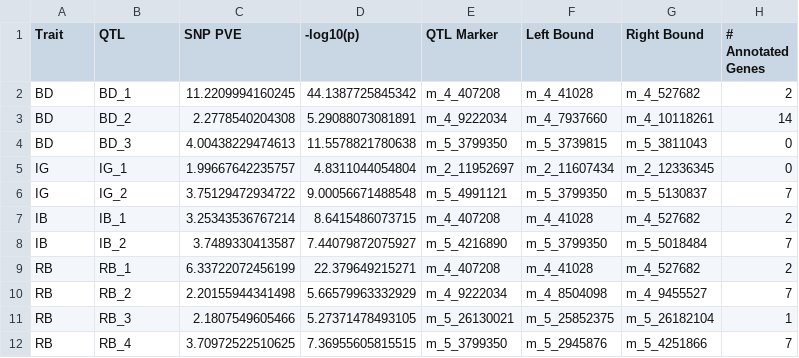
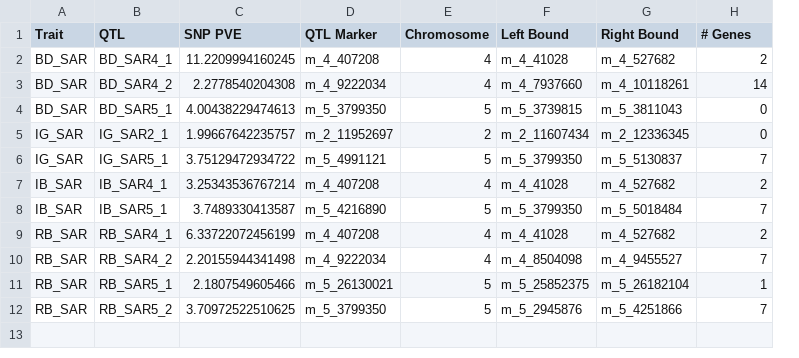
Before and after one commit to jkhta/sar_qtl, a CSV file: figures/qtl_table/data/sar_gxe_qtl_info_with_anno.csv, drawn as a sheet; removed rows and columns are numbered as before the commit, all else as after; the diff names each change by its address in the sheet, - before the commit and + after, or states it on an @@ line.

```diff
--- a/figures/qtl_table/data/sar_gxe_qtl_info_with_anno.csv
+++ b/figures/qtl_table/data/sar_gxe_qtl_info_with_anno.csv
-column D (-log10(p)), rows 2-12: 44.1387725845342 | 5.29088073081891 | 11.5578821780638 | 4.8311044054804 | 9.00056671488548 | 8.6415486073715 | 7.44079872075927 | 22.379649215271 | 5.66579963332929 | 5.27371478493105 | 7.36955605815515
+column E (Chromosome), rows 2-12: 4 | 4 | 5 | 2 | 5 | 4 | 5 | 4 | 4 | 5 | 5
-H1: # Annotated Genes
+H1: # Genes
-A2:A4 (Trait): BD
+A2:A4 (Trait): BD_SAR
-B2 (QTL): BD_1
+B2 (QTL): BD_SAR4_1
-B3 (QTL): BD_2
+B3 (QTL): BD_SAR4_2
-B4 (QTL): BD_3
+B4 (QTL): BD_SAR5_1
-A5:A6 (Trait): IG
+A5:A6 (Trait): IG_SAR
-B5 (QTL): IG_1
+B5 (QTL): IG_SAR2_1
-B6 (QTL): IG_2
+B6 (QTL): IG_SAR5_1
-A7:A8 (Trait): IB
+A7:A8 (Trait): IB_SAR
-B7 (QTL): IB_1
+B7 (QTL): IB_SAR4_1
-B8 (QTL): IB_2
+B8 (QTL): IB_SAR5_1
-A9:A12 (Trait): RB
+A9:A12 (Trait): RB_SAR
-B9 (QTL): RB_1
+B9 (QTL): RB_SAR4_1
-B10 (QTL): RB_2
+B10 (QTL): RB_SAR4_2
-B11 (QTL): RB_3
+B11 (QTL): RB_SAR5_1
-B12 (QTL): RB_4
+B12 (QTL): RB_SAR5_2
```
Also changed, not shown: figures/qtl_table/data/sar_gxe_matched_qtl_name.csv, 12 other files.
